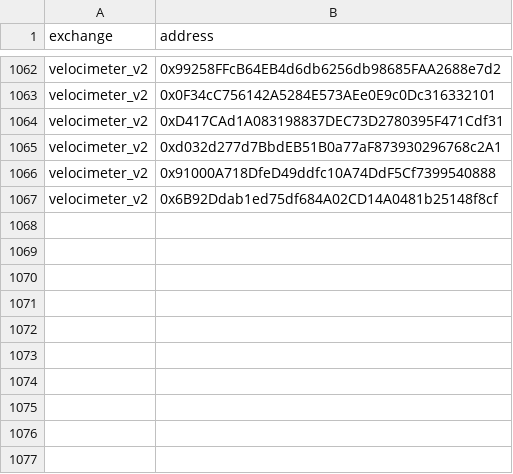
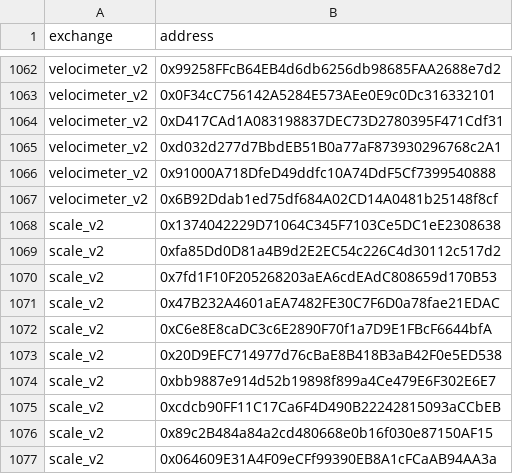
Before and after one commit to bancorprotocol/fastlane-bot, a CSV file: fastlane_bot/data/blockchain_data/coinbase_base/solidly_v2_event_mappings.csv, drawn as a sheet; only a part is shown, gaps mark what is left out; the diff names each change by its address in the sheet, - before the commit and + after, or states it on an @@ line.

```diff
--- a/fastlane_bot/data/blockchain_data/coinbase_base/solidly_v2_event_mappings.csv
+++ b/fastlane_bot/data/blockchain_data/coinbase_base/solidly_v2_event_mappings.csv
+row 1068: scale_v2 | 0x1374042229D71064C345F7103Ce5DC1eE2308638
+row 1069: scale_v2 | 0xfa85Dd0D81a4B9d2E2EC54c226C4d30112c517d2
+row 1070: scale_v2 | 0x7fd1F10F205268203aEA6cdEAdC808659d170B53
+row 1071: scale_v2 | 0x47B232A4601aEA7482FE30C7F6D0a78fae21EDAC
+row 1072: scale_v2 | 0xC6e8E8caDC3c6E2890F70f1a7D9E1FBcF6644bfA
+row 1073: scale_v2 | 0x20D9EFC714977d76cBaE8B418B3aB42F0e5ED538
+row 1074: scale_v2 | 0xbb9887e914d52b19898f899a4Ce479E6F302E6E7
+row 1075: scale_v2 | 0xcdcb90FF11C17Ca6F4D490B22242815093aCCbEB
+row 1076: scale_v2 | 0x89c2B484a84a2cd480668e0b16f030e87150AF15
+row 1077: scale_v2 | 0x064609E31A4F09eCFf99390EB8A1cFCaAB94AA3a
```
Also changed, not shown: fastlane_bot/data/blockchain_data/coinbase_base/tokens.csv, fastlane_bot/data/blockchain_data/linea/solidly_v2_event_mappings.csv, 4 other files.
